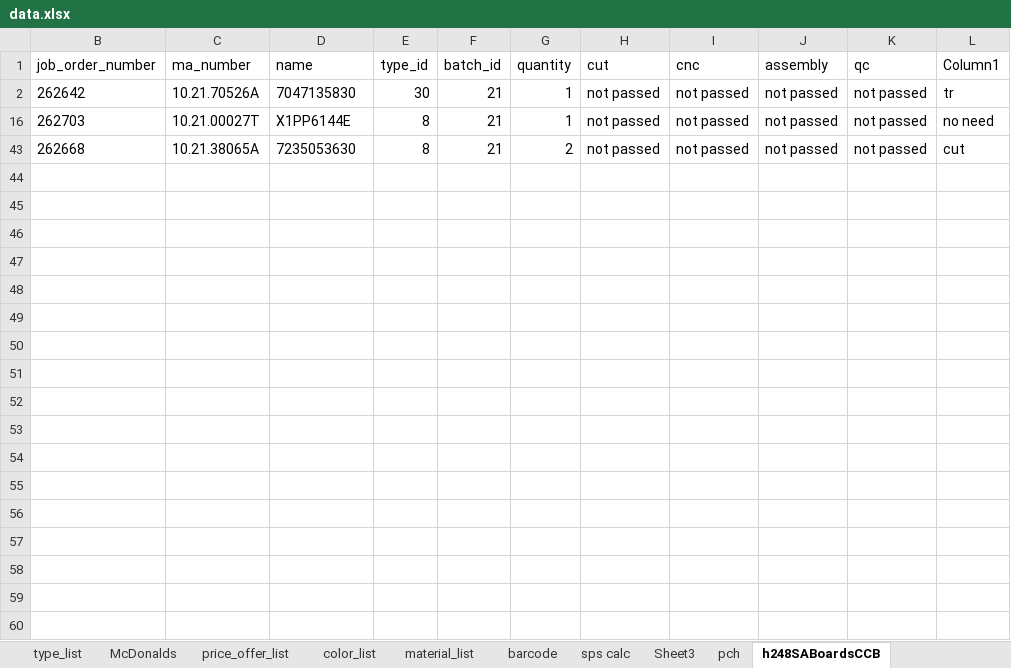
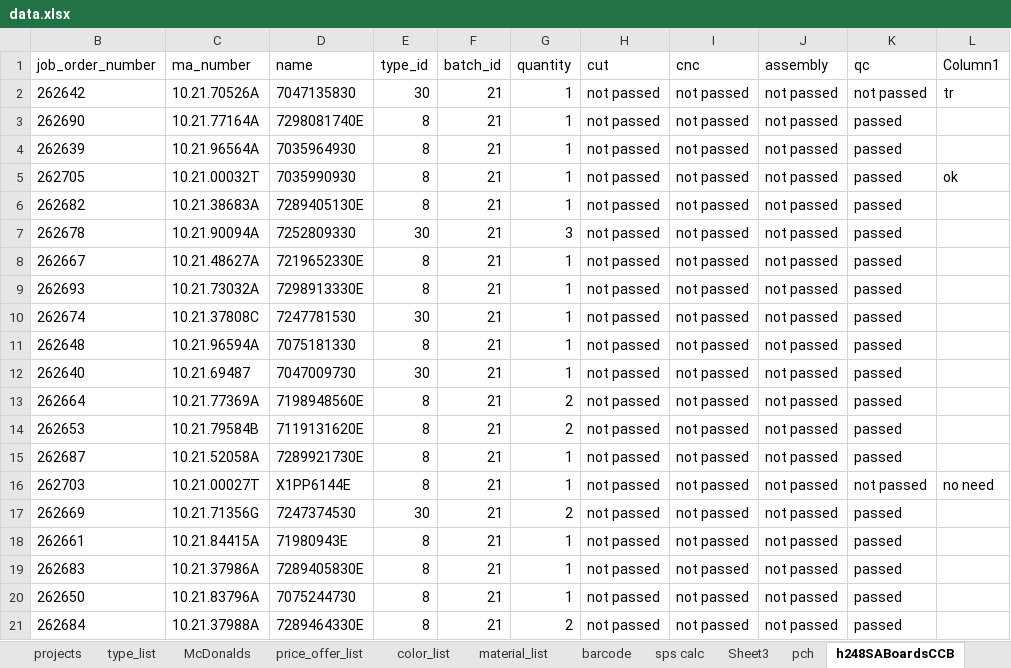
Before and after one commit to pacopacev/jo_engine, an Excel workbook: data.xlsx, sheet h248SABoardsCCB, drawn as a sheet; only a part is shown; the shorter side is filled out with more unchanged rows; values as stored, in another font and other column widths than the file's, no borders; conditional formats and table styles not drawn; the diff covers the shown part only; the diff names each change by its address in the sheet, - before the commit and + after, or states it on an @@ line.

```diff
--- a/data.xlsx (sheet h248SABoardsCCB)
+++ b/data.xlsx (sheet h248SABoardsCCB)
@@ row 3 unhidden: 262690 | 10.21.77164A | 7298081740E | 8 | 21 | 1 | not passed | not passed | not passed | passed @@
@@ row 4 unhidden: 262639 | 10.21.96564A | 7035964930 | 8 | 21 | 1 | not passed | not passed | not passed | passed @@
@@ row 5 unhidden: 262705 | 10.21.00032T | 7035990930 | 8 | 21 | 1 | not passed | not passed | not passed | passed | ok @@
@@ row 6 unhidden: 262682 | 10.21.38683A | 7289405130E | 8 | 21 | 1 | not passed | not passed | not passed | passed @@
@@ row 7 unhidden: 262678 | 10.21.90094A | 7252809330 | 30 | 21 | 3 | not passed | not passed | not passed | passed @@
@@ row 8 unhidden: 262667 | 10.21.48627A | 7219652330E | 8 | 21 | 1 | not passed | not passed | not passed | passed @@
@@ row 9 unhidden: 262693 | 10.21.73032A | 7298913330E | 8 | 21 | 1 | not passed | not passed | not passed | passed @@
@@ row 10 unhidden: 262674 | 10.21.37808C | 7247781530 | 30 | 21 | 1 | not passed | not passed | not passed | passed @@
@@ row 11 unhidden: 262648 | 10.21.96594A | 7075181330 | 8 | 21 | 1 | not passed | not passed | not passed | passed @@
@@ row 12 unhidden: 262640 | 10.21.69487 | 7047009730 | 30 | 21 | 1 | not passed | not passed | not passed | passed @@
@@ row 13 unhidden: 262664 | 10.21.77369A | 7198948560E | 8 | 21 | 2 | not passed | not passed | not passed | passed @@
@@ row 14 unhidden: 262653 | 10.21.79584B | 7119131620E | 8 | 21 | 2 | not passed | not passed | not passed | passed @@
@@ row 15 unhidden: 262687 | 10.21.52058A | 7289921730E | 8 | 21 | 1 | not passed | not passed | not passed | passed @@
@@ row 17 unhidden: 262669 | 10.21.71356G | 7247374530 | 30 | 21 | 2 | not passed | not passed | not passed | passed @@
@@ row 18 unhidden: 262661 | 10.21.84415A | 71980943E | 8 | 21 | 1 | not passed | not passed | not passed | passed @@
@@ row 19 unhidden: 262683 | 10.21.37986A | 7289405830E | 8 | 21 | 1 | not passed | not passed | not passed | passed @@
@@ row 20 unhidden: 262650 | 10.21.83796A | 7075244730 | 8 | 21 | 1 | not passed | not passed | not passed | passed @@
@@ row 21 unhidden: 262684 | 10.21.37988A | 7289464330E | 8 | 21 | 2 | not passed | not passed | not passed | passed @@
```
Also changed, not shown: 47 hidden or unhidden rows elsewhere in this sheet, sheet h248RHDstatus, sheet batch_rhd, sheet product_list, sheet LHD1-7, sheet h248LHDstatus, sheet lhd28NotInProd, 3 more sheets, other sheet tabs, hidden cells, jo.xlsx, 2 other files.
